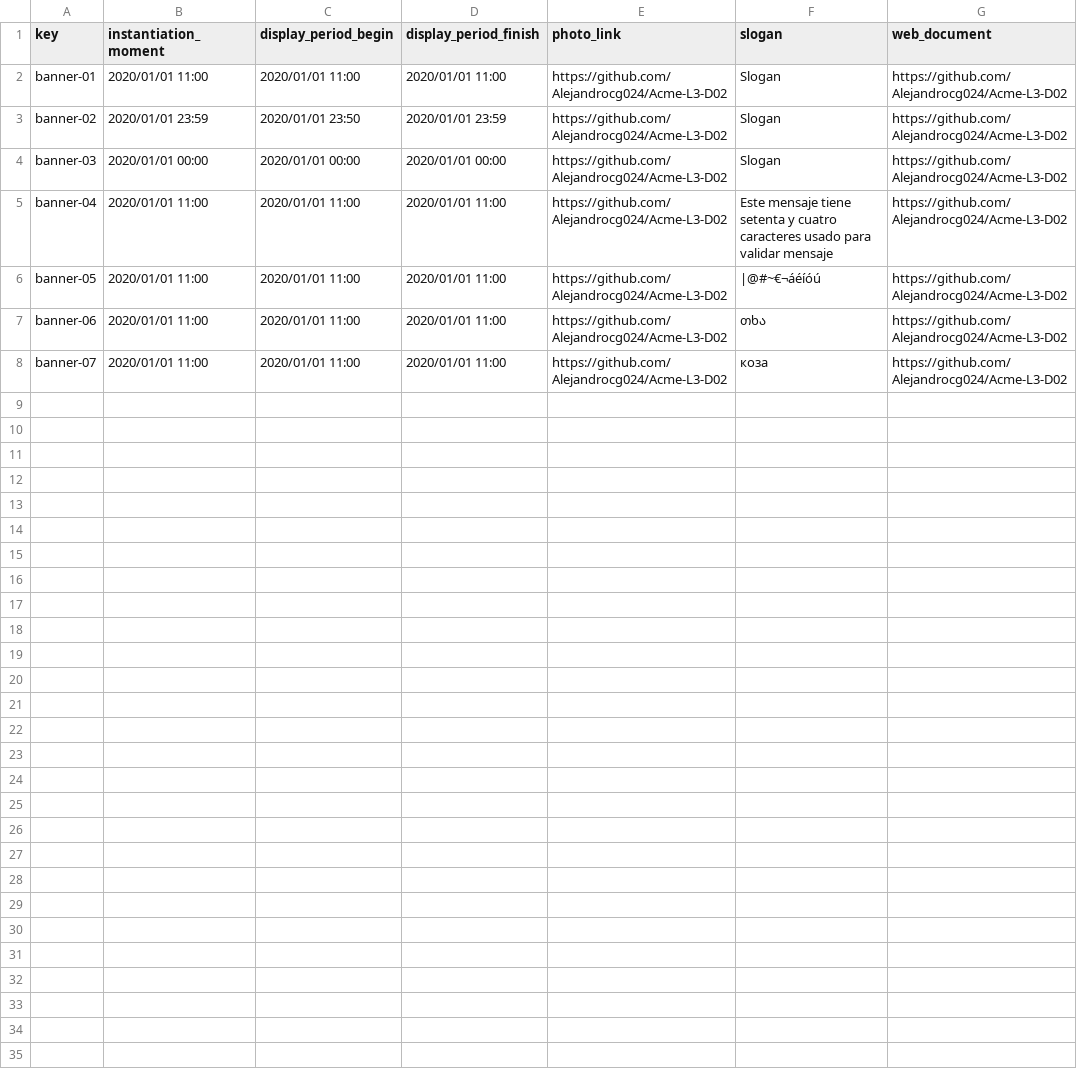
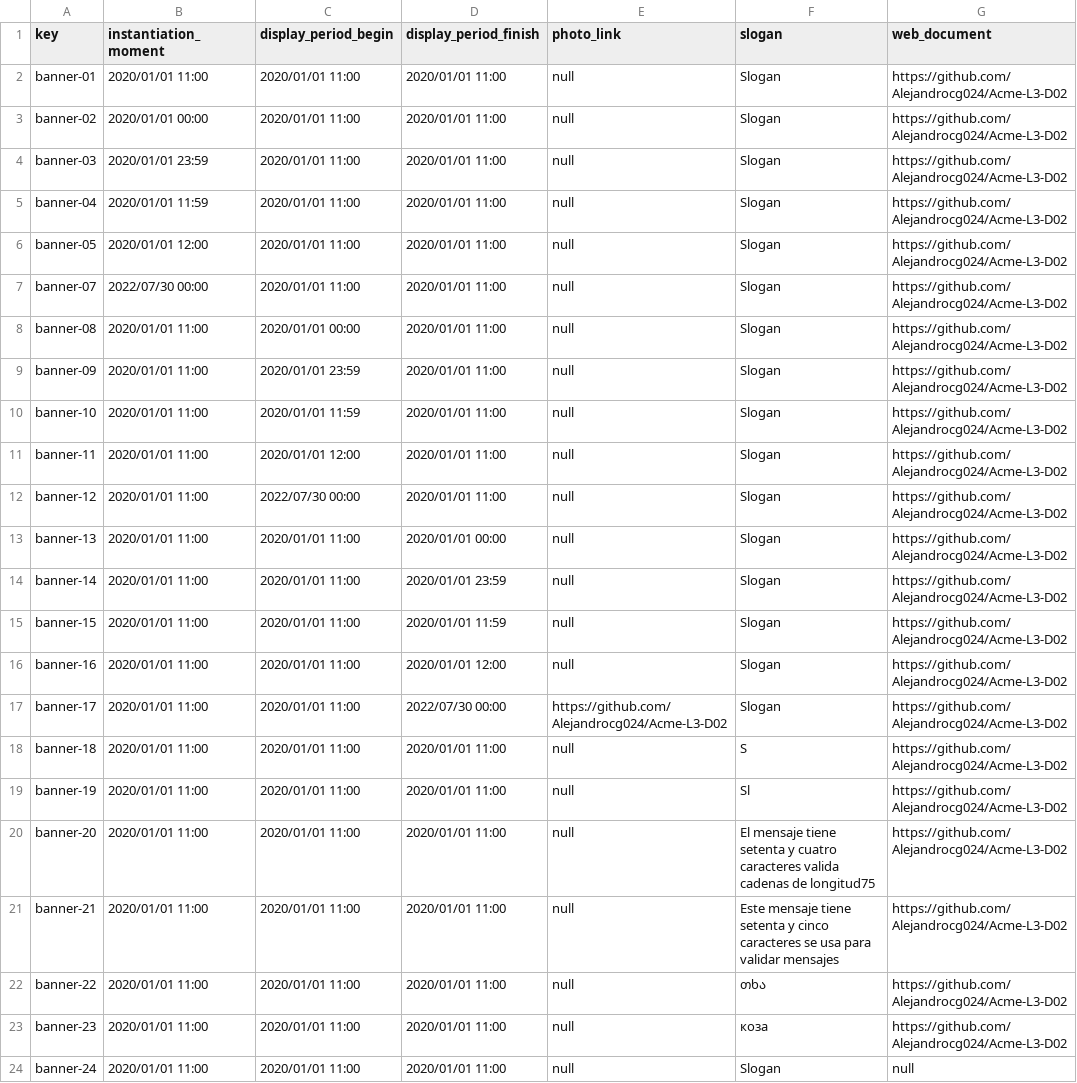
Before and after one commit to Alejandrocg024/Acme-L3, a CSV file: src/main/webapp/WEB-INF/resources/sample-data/banner.csv, drawn as a sheet.

```diff
--- a/src/main/webapp/WEB-INF/resources/sample-data/banner.csv
+++ b/src/main/webapp/WEB-INF/resources/sample-data/banner.csv
@@ -1,8 +1,24 @@
 key,instantiation_moment,display_period_begin,display_period_finish,photo_link,slogan,web_document
-banner-01,2020/01/01 11:00,2020/01/01 11:00,2020/01/01 11:00,https://github.com/Alejandrocg024/Acme-L3-D02,Slogan,https://github.com/Alejandrocg024/Acme-L3-D02
-banner-02,2020/01/01 23:59,2020/01/01 23:50,2020/01/01 23:59,https://github.com/Alejandrocg024/Acme-L3-D02,Slogan,https://github.com/Alejandrocg024/Acme-L3-D02
-banner-03,2020/01/01 00:00,2020/01/01 00:00,2020/01/01 00:00,https://github.com/Alejandrocg024/Acme-L3-D02,Slogan,https://github.com/Alejandrocg024/Acme-L3-D02
-banner-04,2020/01/01 11:00,2020/01/01 11:00,2020/01/01 11:00,https://github.com/Alejandrocg024/Acme-L3-D02,Este mensaje tiene setenta y cuatro caracteres usado para validar mensaje,https://github.com/Alejandrocg024/Acme-L3-D02
-banner-05,2020/01/01 11:00,2020/01/01 11:00,2020/01/01 11:00,https://github.com/Alejandrocg024/Acme-L3-D02,|@#~€¬áéíóú,https://github.com/Alejandrocg024/Acme-L3-D02
-banner-06,2020/01/01 11:00,2020/01/01 11:00,2020/01/01 11:00,https://github.com/Alejandrocg024/Acme-L3-D02,თხა,https://github.com/Alejandrocg024/Acme-L3-D02
-banner-07,2020/01/01 11:00,2020/01/01 11:00,2020/01/01 11:00,https://github.com/Alejandrocg024/Acme-L3-D02,коза,https://github.com/Alejandrocg024/Acme-L3-D02
+banner-01,2020/01/01 11:00,2020/01/01 11:00,2020/01/01 11:00,null,Slogan,https://github.com/Alejandrocg024/Acme-L3-D02
+banner-02,2020/01/01 00:00,2020/01/01 11:00,2020/01/01 11:00,null,Slogan,https://github.com/Alejandrocg024/Acme-L3-D02
+banner-03,2020/01/01 23:59,2020/01/01 11:00,2020/01/01 11:00,null,Slogan,https://github.com/Alejandrocg024/Acme-L3-D02
+banner-04,2020/01/01 11:59,2020/01/01 11:00,2020/01/01 11:00,null,Slogan,https://github.com/Alejandrocg024/Acme-L3-D02
+banner-05,2020/01/01 12:00,2020/01/01 11:00,2020/01/01 11:00,null,Slogan,https://github.com/Alejandrocg024/Acme-L3-D02
+banner-07,2022/07/30 00:00,2020/01/01 11:00,2020/01/01 11:00,null,Slogan,https://github.com/Alejandrocg024/Acme-L3-D02
+banner-08,2020/01/01 11:00,2020/01/01 00:00,2020/01/01 11:00,null,Slogan,https://github.com/Alejandrocg024/Acme-L3-D02
+banner-09,2020/01/01 11:00,2020/01/01 23:59,2020/01/01 11:00,null,Slogan,https://github.com/Alejandrocg024/Acme-L3-D02
+banner-10,2020/01/01 11:00,2020/01/01 11:59,2020/01/01 11:00,null,Slogan,https://github.com/Alejandrocg024/Acme-L3-D02
+banner-11,2020/01/01 11:00,2020/01/01 12:00,2020/01/01 11:00,null,Slogan,https://github.com/Alejandrocg024/Acme-L3-D02
+banner-12,2020/01/01 11:00,2022/07/30 00:00,2020/01/01 11:00,null,Slogan,https://github.com/Alejandrocg024/Acme-L3-D02
+banner-13,2020/01/01 11:00,2020/01/01 11:00,2020/01/01 00:00,null,Slogan,https://github.com/Alejandrocg024/Acme-L3-D02
+banner-14,2020/01/01 11:00,2020/01/01 11:00,2020/01/01 23:59,null,Slogan,https://github.com/Alejandrocg024/Acme-L3-D02
+banner-15,2020/01/01 11:00,2020/01/01 11:00,2020/01/01 11:59,null,Slogan,https://github.com/Alejandrocg024/Acme-L3-D02
+banner-16,2020/01/01 11:00,2020/01/01 11:00,2020/01/01 12:00,null,Slogan,https://github.com/Alejandrocg024/Acme-L3-D02
+banner-17,2020/01/01 11:00,2020/01/01 11:00,2022/07/30 00:00,https://github.com/Alejandrocg024/Acme-L3-D02,Slogan,https://github.com/Alejandrocg024/Acme-L3-D02
+banner-18,2020/01/01 11:00,2020/01/01 11:00,2020/01/01 11:00,null,S,https://github.com/Alejandrocg024/Acme-L3-D02
+banner-19,2020/01/01 11:00,2020/01/01 11:00,2020/01/01 11:00,null,Sl,https://github.com/Alejandrocg024/Acme-L3-D02
+banner-20,2020/01/01 11:00,2020/01/01 11:00,2020/01/01 11:00,null,El mensaje tiene setenta y cuatro caracteres valida cadenas de longitud75,https://github.com/Alejandrocg024/Acme-L3-D02
+banner-21,2020/01/01 11:00,2020/01/01 11:00,2020/01/01 11:00,null,Este mensaje tiene setenta y cinco caracteres se usa para validar mensajes,https://github.com/Alejandrocg024/Acme-L3-D02
+banner-22,2020/01/01 11:00,2020/01/01 11:00,2020/01/01 11:00,null,თხა,https://github.com/Alejandrocg024/Acme-L3-D02
+banner-23,2020/01/01 11:00,2020/01/01 11:00,2020/01/01 11:00,null,коза,https://github.com/Alejandrocg024/Acme-L3-D02
+banner-24,2020/01/01 11:00,2020/01/01 11:00,2020/01/01 11:00,null,Slogan,null
```
Also changed, not shown: src/main/webapp/WEB-INF/resources/sample-data/bulletin.csv, src/main/webapp/WEB-INF/resources/sample-data/note.csv, 4 other files.
